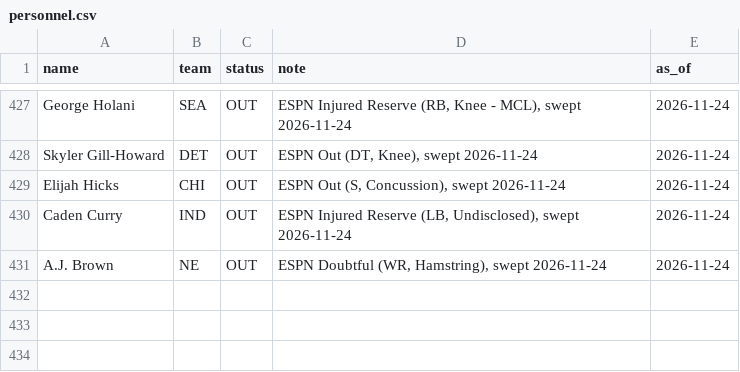
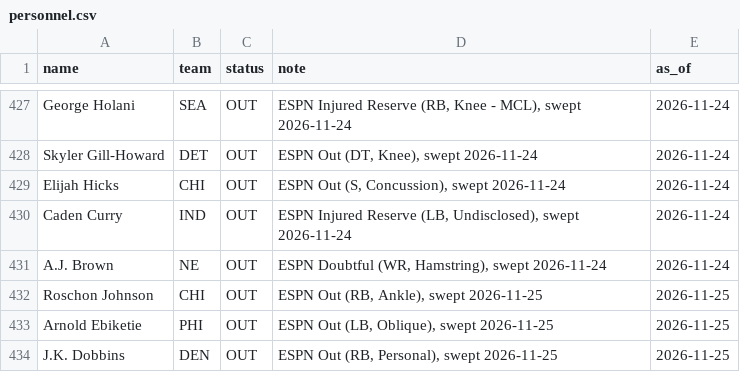
Before and after one commit to GodseyePredictions/godseye, a CSV file: model/nfl/data/personnel.csv, drawn as a sheet; only a part is shown, gaps mark what is left out; the diff names each change by its address in the sheet, - before the commit and + after, or states it on an @@ line.

```diff
--- a/model/nfl/data/personnel.csv
+++ b/model/nfl/data/personnel.csv
+row 432: Roschon Johnson | CHI | OUT | ESPN Out (RB, Ankle), swept 2026-11-25 | 2026-11-25
+row 433: Arnold Ebiketie | PHI | OUT | ESPN Out (LB, Oblique), swept 2026-11-25 | 2026-11-25
+row 434: J.K. Dobbins | DEN | OUT | ESPN Out (RB, Personal), swept 2026-11-25 | 2026-11-25
```
Also changed, not shown: 3 other files.
